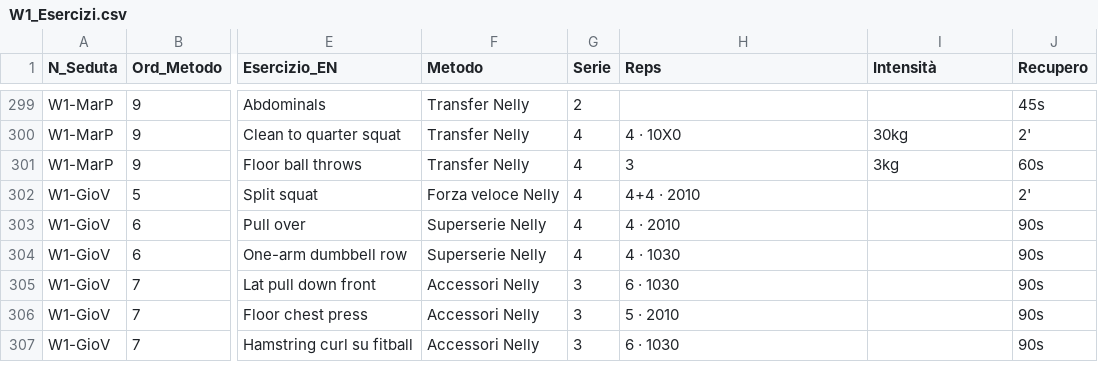
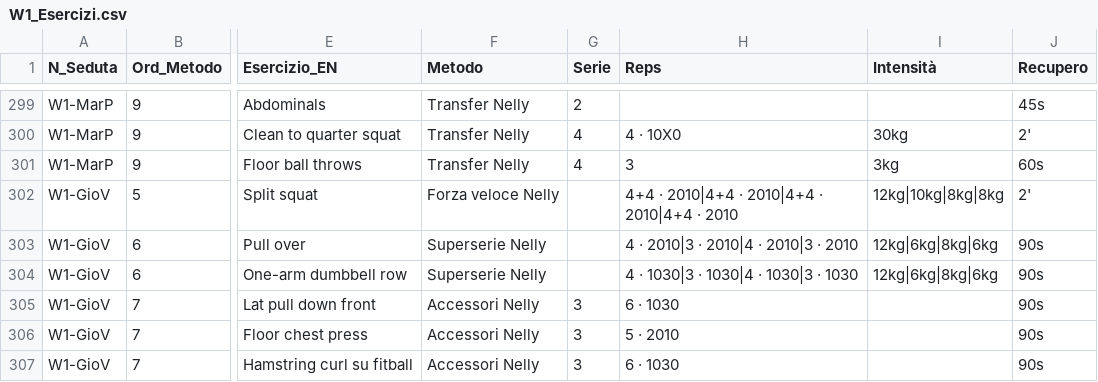
Before and after one commit to pamangiapane-lgtm/schede-allenamento, a CSV file: data/W1_Esercizi.csv, drawn as a sheet; only a part is shown, gaps mark what is left out; the diff names each change by its address in the sheet, - before the commit and + after, or states it on an @@ line.

```diff
--- a/data/W1_Esercizi.csv
+++ b/data/W1_Esercizi.csv
-G302:G304 (Serie): 4
+G302:G304 (Serie): (empty)
-H302 (Reps): 4+4 · 2010
+H302 (Reps): 4+4 · 2010|4+4 · 2010|4+4 · 2010|4+4 · 2010
-I302 (Intensità): (empty)
+I302 (Intensità): 12kg|10kg|8kg|8kg
-H303 (Reps): 4 · 2010
+H303 (Reps): 4 · 2010|3 · 2010|4 · 2010|3 · 2010
-I303:I304 (Intensità): (empty)
+I303:I304 (Intensità): 12kg|6kg|8kg|6kg
-H304 (Reps): 4 · 1030
+H304 (Reps): 4 · 1030|3 · 1030|4 · 1030|3 · 1030
```
